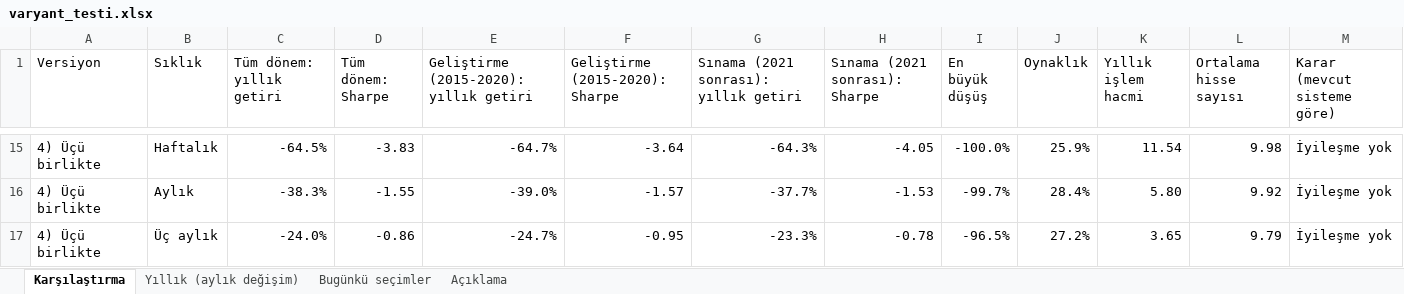
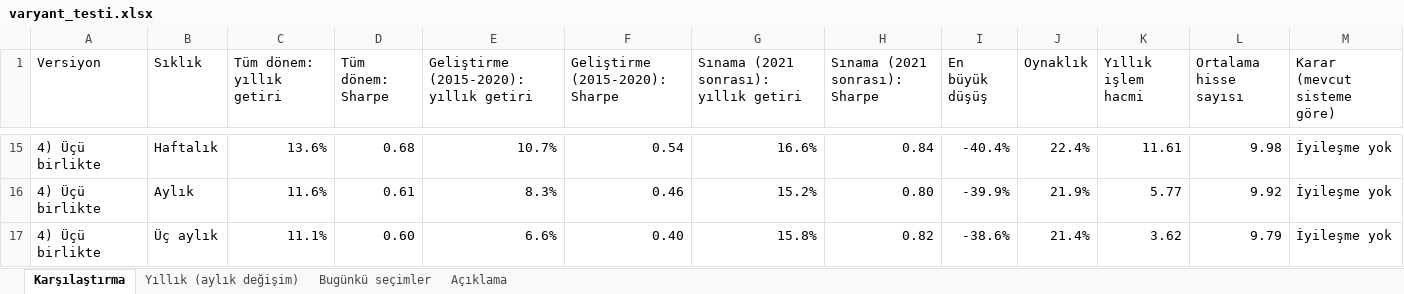
Before and after one commit to sevuksertac/deger-taramasi, an Excel workbook: backtest/varyant_testi.xlsx, sheet Karşılaştırma, drawn as a sheet; only a part is shown, gaps mark what is left out; values as stored, in another font and other column widths than the file's, no borders; the diff covers the shown part only; the diff names each change by its address in the sheet, - before the commit and + after, or states it on an @@ line.

```diff
--- a/backtest/varyant_testi.xlsx (sheet Karşılaştırma)
+++ b/backtest/varyant_testi.xlsx (sheet Karşılaştırma)
-C15 (Tüm dönem: yıllık getiri): -64.5%
+C15 (Tüm dönem: yıllık getiri): 13.6%
-D15 (Tüm dönem: Sharpe): -3.83
+D15 (Tüm dönem: Sharpe): 0.68
-E15: -64.7%
+E15: 10.7%
-F15 (Geliştirme (2015-2020): Sharpe): -3.64
+F15 (Geliştirme (2015-2020): 0.54
-G15: -64.3%
+G15: 16.6%
-H15 (Sınama (2021 sonrası): Sharpe): -4.05
+H15 (Sınama (2021 sonrası): 0.84
-I15 (En büyük düşüş): -100.0%
+I15 (En büyük düşüş): -40.4%
-J15 (Oynaklık): 25.9%
+J15 (Oynaklık): 22.4%
-K15 (Yıllık işlem hacmi): 11.54
+K15 (Yıllık işlem hacmi): 11.61
-C16 (Tüm dönem: yıllık getiri): -38.3%
+C16 (Tüm dönem: yıllık getiri): 11.6%
-D16 (Tüm dönem: Sharpe): -1.55
+D16 (Tüm dönem: Sharpe): 0.61
-E16: -39.0%
+E16: 8.3%
-F16 (Geliştirme (2015-2020): Sharpe): -1.57
+F16 (Geliştirme (2015-2020): 0.46
-G16: -37.7%
+G16: 15.2%
-H16 (Sınama (2021 sonrası): Sharpe): -1.53
+H16 (Sınama (2021 sonrası): 0.80
-I16 (En büyük düşüş): -99.7%
+I16 (En büyük düşüş): -39.9%
-J16 (Oynaklık): 28.4%
+J16 (Oynaklık): 21.9%
-K16 (Yıllık işlem hacmi): 5.80
+K16 (Yıllık işlem hacmi): 5.77
-C17 (Tüm dönem: yıllık getiri): -24.0%
+C17 (Tüm dönem: yıllık getiri): 11.1%
-D17 (Tüm dönem: Sharpe): -0.86
+D17 (Tüm dönem: Sharpe): 0.60
-E17: -24.7%
+E17: 6.6%
-F17 (Geliştirme (2015-2020): Sharpe): -0.95
+F17 (Geliştirme (2015-2020): 0.40
-G17: -23.3%
+G17: 15.8%
-H17 (Sınama (2021 sonrası): Sharpe): -0.78
+H17 (Sınama (2021 sonrası): 0.82
-I17 (En büyük düşüş): -96.5%
+I17 (En büyük düşüş): -38.6%
-J17 (Oynaklık): 27.2%
+J17 (Oynaklık): 21.4%
-K17 (Yıllık işlem hacmi): 3.65
+K17 (Yıllık işlem hacmi): 3.62
```
Also changed, not shown: 7 added rows, 7 removed rows and 44 edited cells elsewhere in this sheet, sheet Yıllık (aylık değişim), 8 other files.
